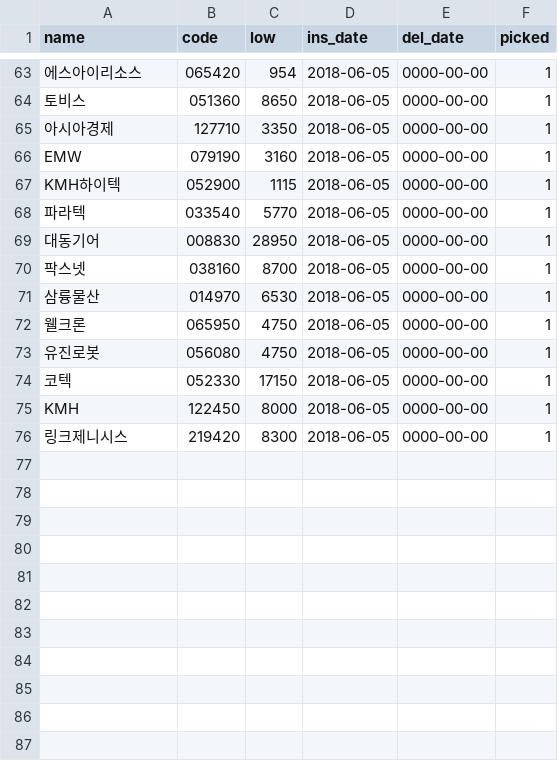
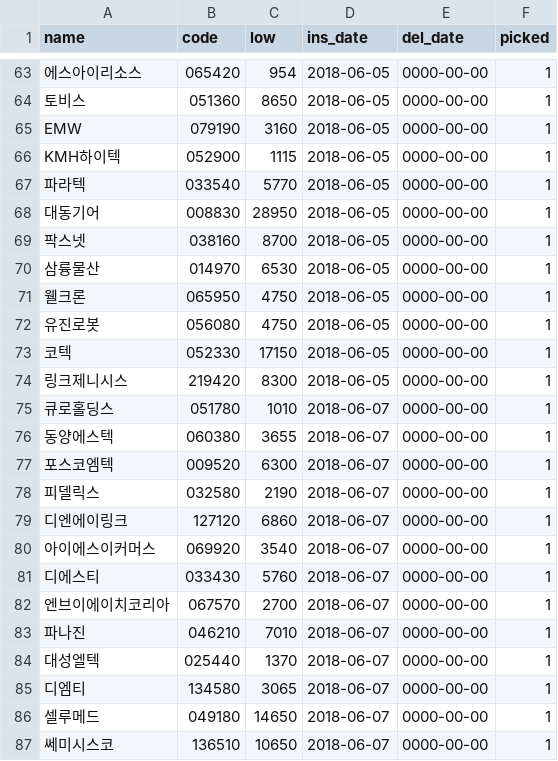
Before and after one commit to sungje317/stock, a CSV file: picked.csv, drawn as a sheet; only a part is shown, gaps mark what is left out; removed rows and columns are numbered as before the commit, all else as after; the diff names each change by its address in the sheet, - before the commit and + after, or states it on an @@ line.

Commit message:
list update

```diff
--- a/picked.csv
+++ b/picked.csv
-row 65: 아시아경제 | 127710 | 3350 | 2018-06-05 | 0000-00-00 | 1
-row 75: KMH | 122450 | 8000 | 2018-06-05 | 0000-00-00 | 1
+row 75: 큐로홀딩스 | 051780 | 1010 | 2018-06-07 | 0000-00-00 | 1
+row 76: 동양에스텍 | 060380 | 3655 | 2018-06-07 | 0000-00-00 | 1
+row 77: 포스코엠텍 | 009520 | 6300 | 2018-06-07 | 0000-00-00 | 1
+row 78: 피델릭스 | 032580 | 2190 | 2018-06-07 | 0000-00-00 | 1
+row 79: 디엔에이링크 | 127120 | 6860 | 2018-06-07 | 0000-00-00 | 1
+row 80: 아이에스이커머스 | 069920 | 3540 | 2018-06-07 | 0000-00-00 | 1
+row 81: 디에스티 | 033430 | 5760 | 2018-06-07 | 0000-00-00 | 1
+row 82: 엔브이에이치코리아 | 067570 | 2700 | 2018-06-07 | 0000-00-00 | 1
+row 83: 파나진 | 046210 | 7010 | 2018-06-07 | 0000-00-00 | 1
+row 84: 대성엘텍 | 025440 | 1370 | 2018-06-07 | 0000-00-00 | 1
+row 85: 디엠티 | 134580 | 3065 | 2018-06-07 | 0000-00-00 | 1
+row 86: 셀루메드 | 049180 | 14650 | 2018-06-07 | 0000-00-00 | 1
+row 87: 쎄미시스코 | 136510 | 10650 | 2018-06-07 | 0000-00-00 | 1
```
